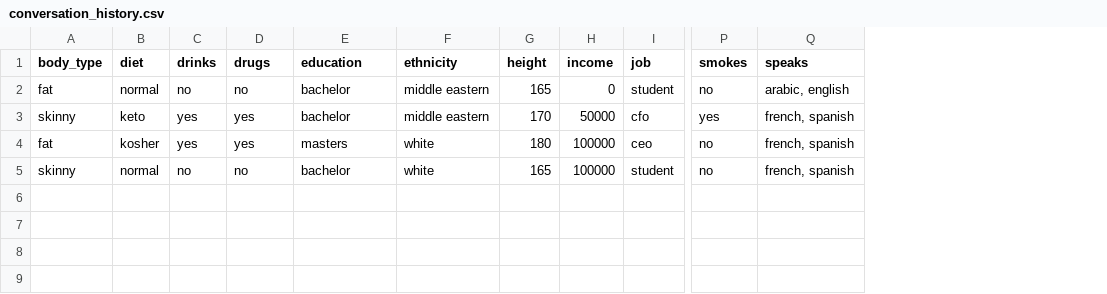
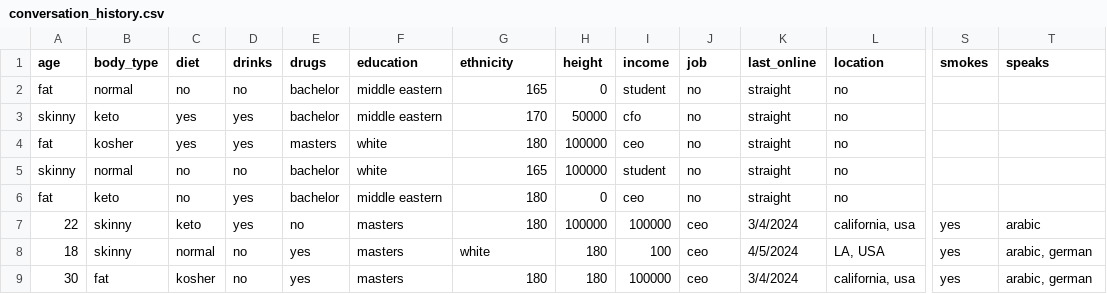
Before and after one commit to Chatbots-RecAgents/chatbots, a CSV file: chatbot/conversation_history.csv, drawn as a sheet; only a part is shown, gaps mark what is left out; removed rows and columns are numbered as before the commit, all else as after; rows hold the shown columns only; the diff names each change by its address in the sheet, - before the commit and + after, or states it on an @@ line.

```diff
--- a/chatbot/conversation_history.csv
+++ b/chatbot/conversation_history.csv
+column A (age), row 7: 22; row 9: 30
+column K (last_online), row 7: 3/4/2024; row 9: 3/4/2024
+column L (location), row 7: california, usa; row 9: california, usa
-row 2: fat | normal | no | no | bachelor | middle eastern | 165 | 0 | student | no | arabic, english
+row 2: fat | normal | no | no | bachelor | middle eastern | 165 | 0 | student | no | straight | no
+row 3: skinny | keto | yes | yes | bachelor | middle eastern | 170 | 50000 | cfo | no | straight | no
+row 4: fat | kosher | yes | yes | masters | white | 180 | 100000 | ceo | no | straight | no
+row 5: skinny | normal | no | no | bachelor | white | 165 | 100000 | student | no | straight | no
+row 6: fat | keto | no | yes | bachelor | middle eastern | 180 | 0 | ceo | no | straight | no
-E7 (drugs): yes
+E7 (drugs): no
-F7 (education): bachelor
+F7 (education): masters
-G7 (ethnicity): middle eastern
+G7 (ethnicity): 180
-H7 (height): 170
+H7 (height): 100000
-I7 (income): 50000
+I7 (income): 100000
-J7 (job): cfo
+J7 (job): ceo
-T7 (speaks): french, spanish
+T7 (speaks): arabic
+row 8: 18 | skinny | normal | no | yes | masters | white | 180 | 100 | ceo | 4/5/2024 | LA, USA | yes | arabic, german
-D9 (drinks): yes
+D9 (drinks): no
-G9 (ethnicity): white
+G9 (ethnicity): 180
-S9 (smokes): no
+S9 (smokes): yes
-T9 (speaks): french, spanish
+T9 (speaks): arabic, german
-row 5: skinny | normal | no | no | bachelor | white | 165 | 100000 | student | no | french, spanish
```
Also changed, not shown: 4 other files.
